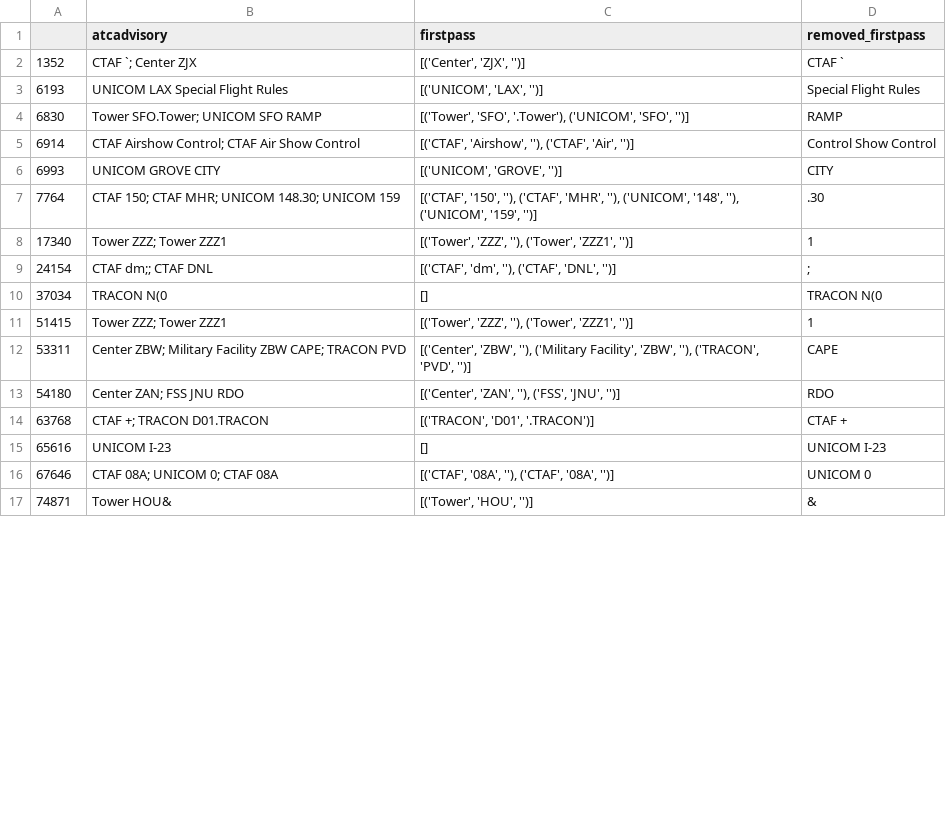
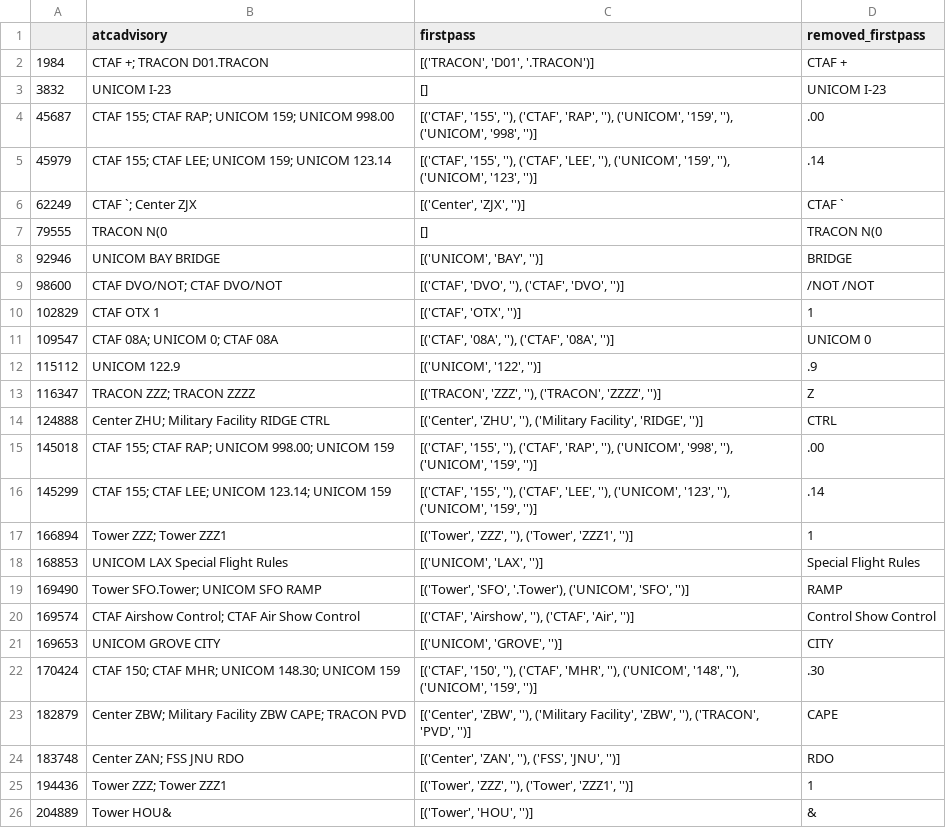
Before and after one commit to Oskilab/aviation_integrated, a CSV file: asrs_analysis/datasets/leftovers.csv, drawn as a sheet; only a part is shown; the diff covers the shown part only.

```diff
--- a/asrs_analysis/datasets/leftovers.csv
+++ b/asrs_analysis/datasets/leftovers.csv
@@ -1,17 +1,26 @@
 ,atcadvisory,firstpass,removed_firstpass
-1352,CTAF `; Center ZJX,"[('Center', 'ZJX', '')]",CTAF `
-6193,UNICOM LAX Special Flight Rules,"[('UNICOM', 'LAX', '')]", Special Flight Rules
-6830,Tower SFO.Tower; UNICOM SFO RAMP,"[('Tower', 'SFO', '.Tower'), ('UNICOM', 'SFO', '')]",  RAMP
-6914,CTAF Airshow Control; CTAF Air Show Control,"[('CTAF', 'Airshow', ''), ('CTAF', 'Air', '')]", Control  Show Control
-6993,UNICOM GROVE CITY,"[('UNICOM', 'GROVE', '')]", CITY
-7764,CTAF 150; CTAF MHR; UNICOM 148.30; UNICOM 159,"[('CTAF', '150', ''), ('CTAF', 'MHR', ''), ('UNICOM', '148', ''), ('UNICOM', '159', '')]",  .30
-17340,Tower ZZZ; Tower ZZZ1,"[('Tower', 'ZZZ', ''), ('Tower', 'ZZZ1', '')]", 1
-24154,CTAF dm;; CTAF DNL,"[('CTAF', 'dm', ''), ('CTAF', 'DNL', '')]",;
-37034,TRACON N(0,[],TRACON N(0
-51415,Tower ZZZ; Tower ZZZ1,"[('Tower', 'ZZZ', ''), ('Tower', 'ZZZ1', '')]", 1
-53311,Center ZBW; Military Facility ZBW CAPE; TRACON PVD,"[('Center', 'ZBW', ''), ('Military Facility', 'ZBW', ''), ('TRACON', 'PVD', '')]",  CAPE
-54180,Center ZAN; FSS JNU RDO,"[('Center', 'ZAN', ''), ('FSS', 'JNU', '')]",  RDO
-63768,CTAF +; TRACON D01.TRACON,"[('TRACON', 'D01', '.TRACON')]",CTAF +
-65616,UNICOM I-23,[],UNICOM I-23
-67646,CTAF 08A; UNICOM 0; CTAF 08A,"[('CTAF', '08A', ''), ('CTAF', '08A', '')]", UNICOM 0
-74871,Tower HOU&,"[('Tower', 'HOU', '')]",&
+1984,CTAF +; TRACON D01.TRACON,"[('TRACON', 'D01', '.TRACON')]",CTAF +
+3832,UNICOM I-23,[],UNICOM I-23
+45687,CTAF 155; CTAF RAP; UNICOM 159; UNICOM 998.00,"[('CTAF', '155', ''), ('CTAF', 'RAP', ''), ('UNICOM', '159', ''), ('UNICOM', '998', '')]",   .00
+45979,CTAF 155; CTAF LEE; UNICOM 159; UNICOM 123.14,"[('CTAF', '155', ''), ('CTAF', 'LEE', ''), ('UNICOM', '159', ''), ('UNICOM', '123', '')]",   .14
+62249,CTAF `; Center ZJX,"[('Center', 'ZJX', '')]",CTAF `
+79555,TRACON N(0,[],TRACON N(0
+92946,UNICOM BAY BRIDGE,"[('UNICOM', 'BAY', '')]", BRIDGE
+98600,CTAF DVO/NOT; CTAF DVO/NOT,"[('CTAF', 'DVO', ''), ('CTAF', 'DVO', '')]",/NOT /NOT
+102829,CTAF OTX 1,"[('CTAF', 'OTX', '')]", 1
+109547,CTAF 08A; UNICOM 0; CTAF 08A,"[('CTAF', '08A', ''), ('CTAF', '08A', '')]", UNICOM 0
+115112,UNICOM 122.9,"[('UNICOM', '122', '')]",.9
+116347,TRACON ZZZ; TRACON ZZZZ,"[('TRACON', 'ZZZ', ''), ('TRACON', 'ZZZZ', '')]", Z
+124888,Center ZHU; Military Facility RIDGE CTRL,"[('Center', 'ZHU', ''), ('Military Facility', 'RIDGE', '')]",  CTRL
+145018,CTAF 155; CTAF RAP; UNICOM 998.00; UNICOM 159,"[('CTAF', '155', ''), ('CTAF', 'RAP', ''), ('UNICOM', '998', ''), ('UNICOM', '159', '')]",  .00
+145299,CTAF 155; CTAF LEE; UNICOM 123.14; UNICOM 159,"[('CTAF', '155', ''), ('CTAF', 'LEE', ''), ('UNICOM', '123', ''), ('UNICOM', '159', '')]",  .14
+166894,Tower ZZZ; Tower ZZZ1,"[('Tower', 'ZZZ', ''), ('Tower', 'ZZZ1', '')]", 1
+168853,UNICOM LAX Special Flight Rules,"[('UNICOM', 'LAX', '')]", Special Flight Rules
+169490,Tower SFO.Tower; UNICOM SFO RAMP,"[('Tower', 'SFO', '.Tower'), ('UNICOM', 'SFO', '')]",  RAMP
+169574,CTAF Airshow Control; CTAF Air Show Control,"[('CTAF', 'Airshow', ''), ('CTAF', 'Air', '')]", Control  Show Control
+169653,UNICOM GROVE CITY,"[('UNICOM', 'GROVE', '')]", CITY
+170424,CTAF 150; CTAF MHR; UNICOM 148.30; UNICOM 159,"[('CTAF', '150', ''), ('CTAF', 'MHR', ''), ('UNICOM', '148', ''), ('UNICOM', '159', '')]",  .30
+182879,Center ZBW; Military Facility ZBW CAPE; TRACON PVD,"[('Center', 'ZBW', ''), ('Military Facility', 'ZBW', ''), ('TRACON', 'PVD', '')]",  CAPE
+183748,Center ZAN; FSS JNU RDO,"[('Center', 'ZAN', ''), ('FSS', 'JNU', '')]",  RDO
+194436,Tower ZZZ; Tower ZZZ1,"[('Tower', 'ZZZ', ''), ('Tower', 'ZZZ1', '')]", 1
+204889,Tower HOU&,"[('Tower', 'HOU', '')]",&
```
Also changed, not shown: 2 added rows, 11 removed rows and 4 edited cells elsewhere in this file, asrs_analysis/datasets/codes_cts.csv, 13 other files.
